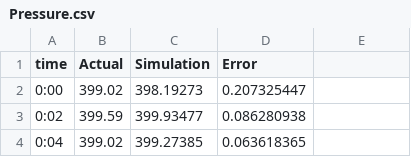
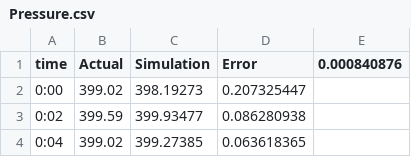
Before and after one commit to BMFriedenstein/Masters, a CSV file: Graphs/4/KusVerPressure/Pressure.csv, drawn as a sheet; only a part is shown; the diff names each change by its address in the sheet, - before the commit and + after, or states it on an @@ line.

```diff
--- a/Graphs/4/KusVerPressure/Pressure.csv
+++ b/Graphs/4/KusVerPressure/Pressure.csv
-E1: (empty)
+E1: 0.000840876
```
Also changed, not shown: Graphs/4/KusVerPower/Power.csv, Graphs/4/KusVerifyFlow/Flow.csv, 17 other files.
